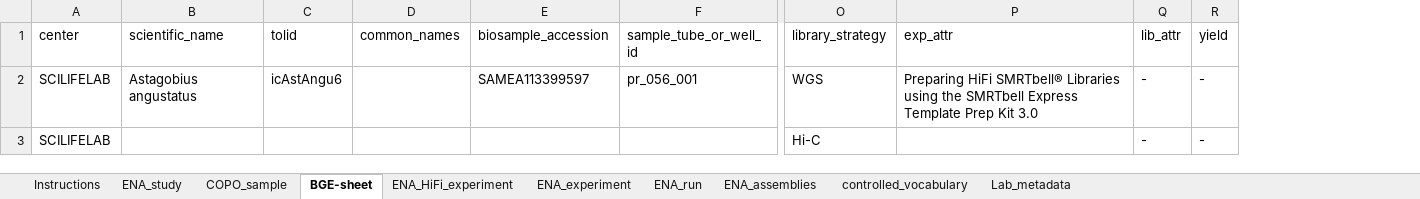
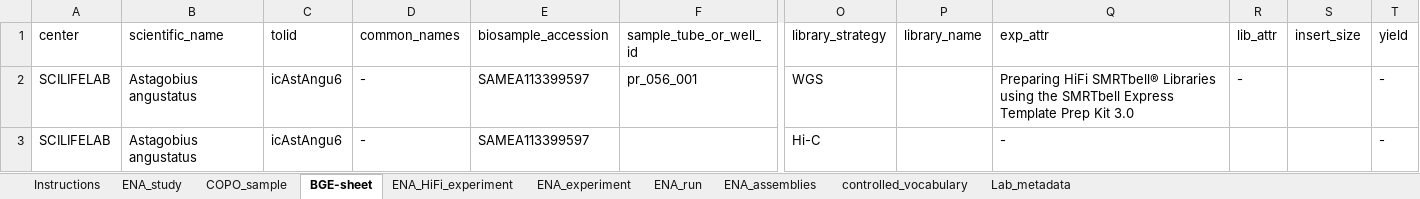
Before and after one commit to NBISweden/data-submission-documentation, an Excel workbook: ENA/BGE-Astagobius-angustatus/data/BGE-Astagobius-angustatus-metadata.xlsx, sheet BGE-sheet, drawn as a sheet; only a part is shown, gaps mark what is left out; values as stored, in another font and other column widths than the file's, no borders; charts and pictures not drawn; addresses are those after the commit; the diff covers the shown part only; the diff names each change by its address in the sheet, - before the commit and + after, or states it on an @@ line.

Commit message:
Submit Astagobius angustatus RNAseq

```diff
--- a/ENA/BGE-Astagobius-angustatus/data/BGE-Astagobius-angustatus-metadata.xlsx (sheet BGE-sheet)
+++ b/ENA/BGE-Astagobius-angustatus/data/BGE-Astagobius-angustatus-metadata.xlsx (sheet BGE-sheet)
+column P (library_name), empty
+column S (insert_size), empty
-D2:D3 (common_names): (empty)
+D2:D3 (common_names): -
-B3 (scientific_name): (empty)
+B3 (scientific_name): Astagobius angustatus
-C3 (tolid): (empty)
+C3 (tolid): icAstAngu6
-E3 (biosample_accession): (empty)
+E3 (biosample_accession): SAMEA113399597
-Q3 (exp_attr): (empty)
+Q3 (exp_attr): -
-R3 (lib_attr): -
+R3 (lib_attr): (empty)
```
Also changed, not shown: 1 added row elsewhere in this sheet, sheet COPO_sample, sheet ENA_study, 6 other files.
